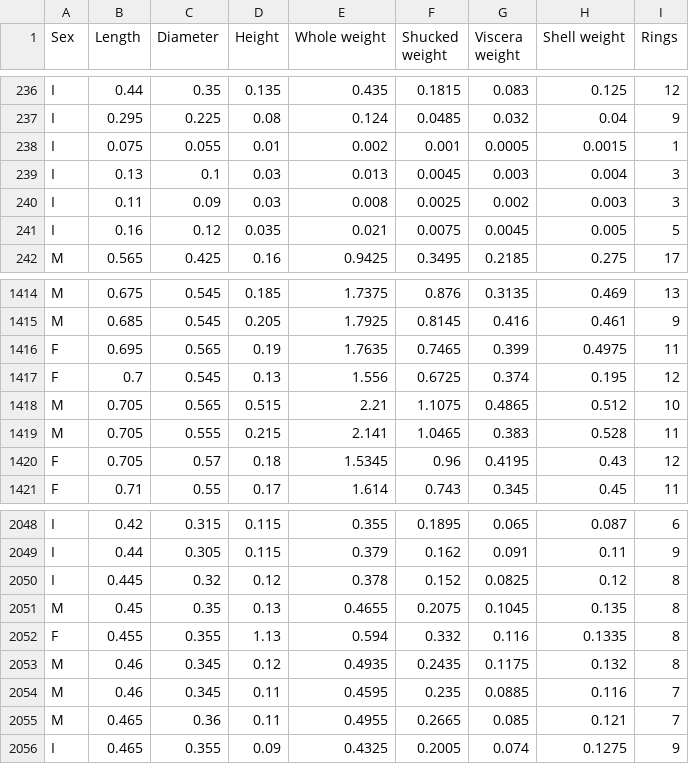
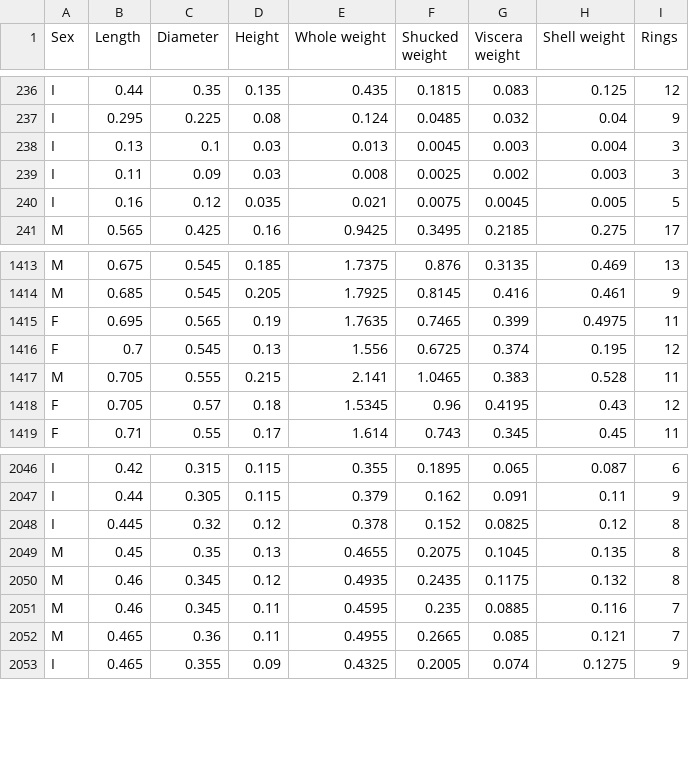
Before and after one commit to yashsavani19/Abalone-Age-Prediction-Analysis, a CSV file: data/processed/abalone.csv, drawn as a sheet; only a part is shown, gaps mark what is left out.

Commit message:
Comparing Predicted Rings with Mean inputs. Removed Outliers

```diff
--- a/data/processed/abalone.csv
+++ b/data/processed/abalone.csv
@@ -237,3 +237,2 @@ I,0.44,0.35,0.135,0.435,0.1815,0.083,0.125,12
 I,0.295,0.225,0.08,0.124,0.0485,0.032,0.04,9
-I,0.075,0.055,0.01,0.002,0.001,0.0005,0.0015,1
 I,0.13,0.1,0.03,0.013,0.0045,0.003,0.004,3
@@ -1417,3 +1416,2 @@ F,0.695,0.565,0.19,1.7635,0.7465,0.399,0.4975,11
 F,0.7,0.545,0.13,1.556,0.6725,0.374,0.195,12
-M,0.705,0.565,0.515,2.21,1.1075,0.4865,0.512,10
 M,0.705,0.555,0.215,2.141,1.0465,0.383,0.528,11
@@ -2051,3 +2049,2 @@ I,0.445,0.32,0.12,0.378,0.152,0.0825,0.12,8
 M,0.45,0.35,0.13,0.4655,0.2075,0.1045,0.135,8
-F,0.455,0.355,1.13,0.594,0.332,0.116,0.1335,8
 M,0.46,0.345,0.12,0.4935,0.2435,0.1175,0.132,8
```
Also changed, not shown: 2 other files.
